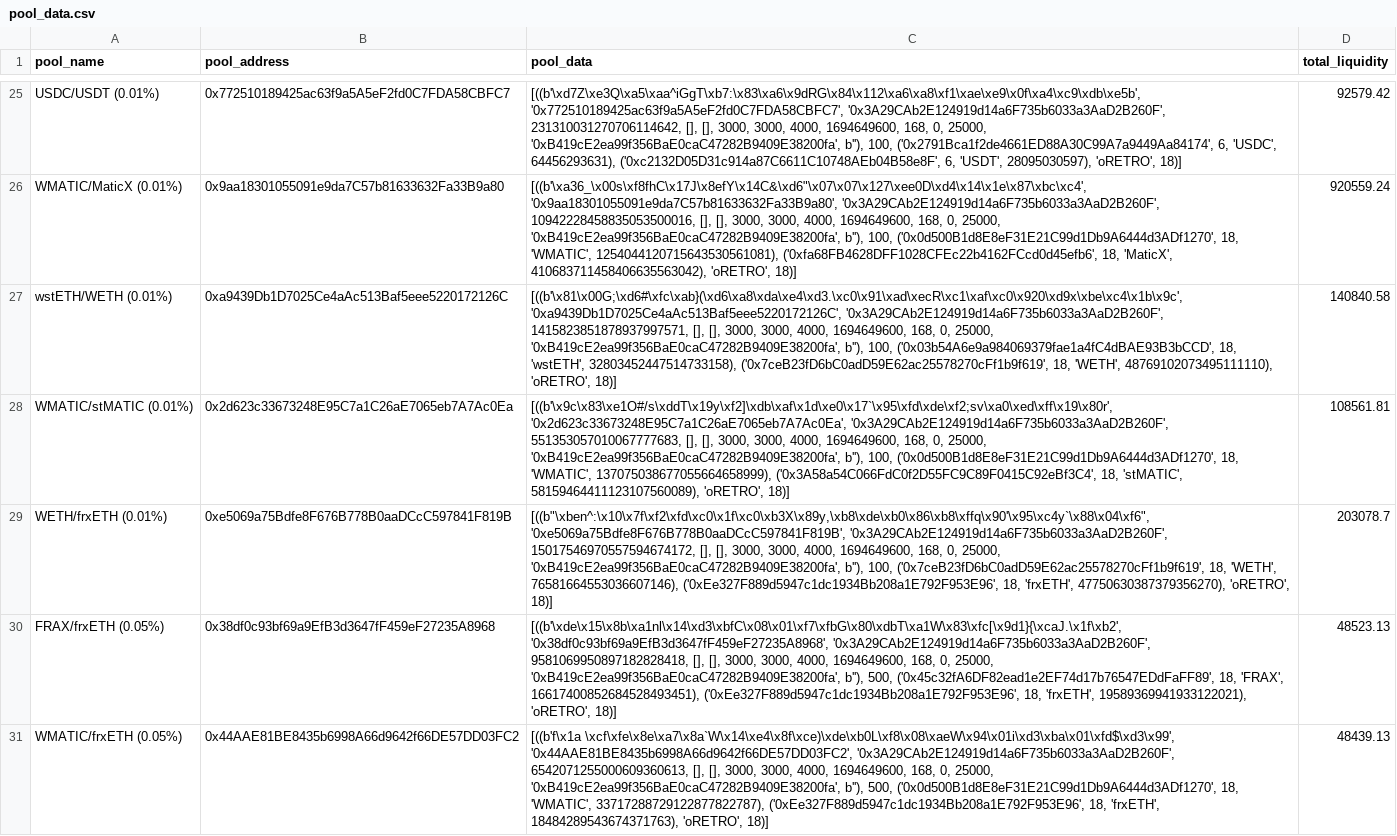
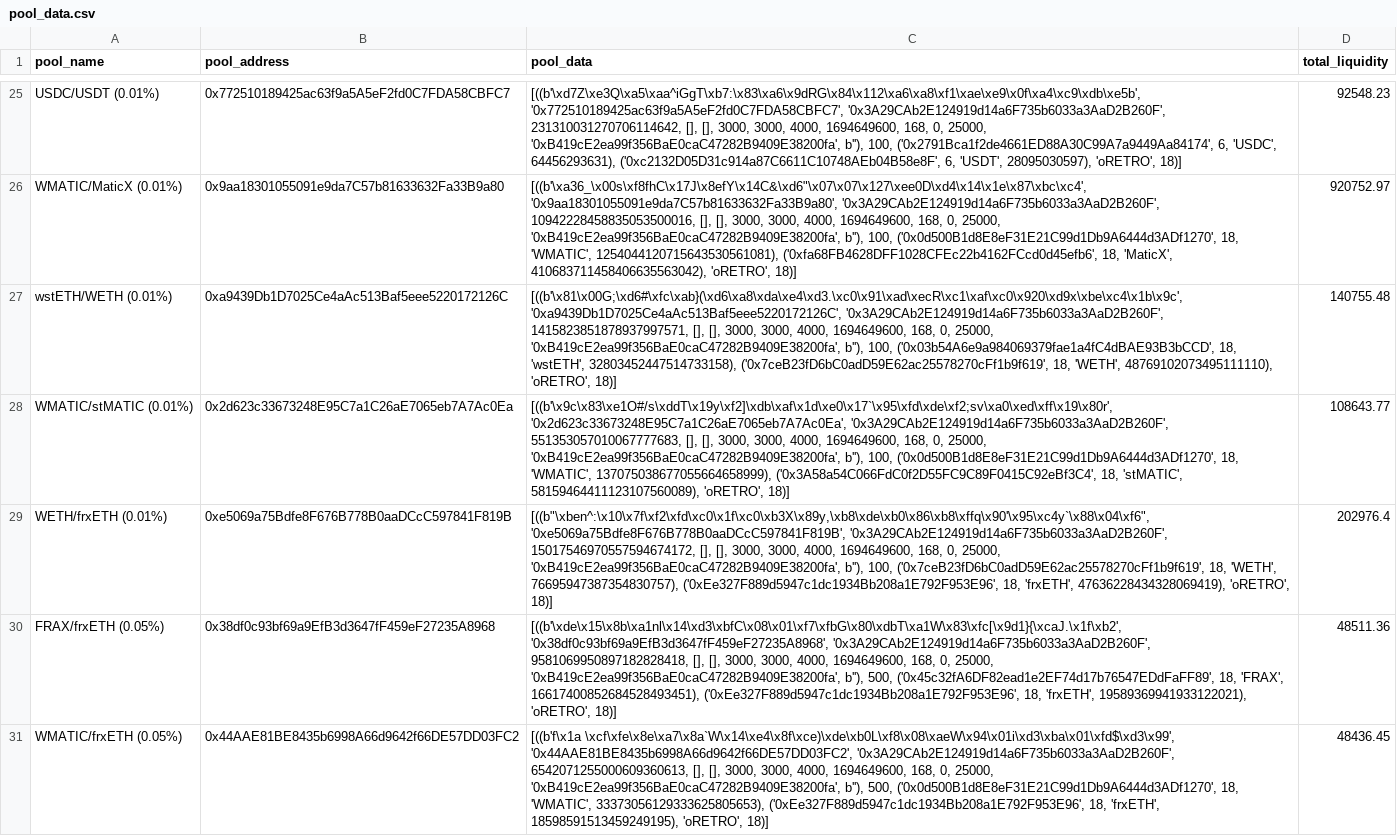
Before and after one commit to ALMIGHTYABE/Retro-Data, a CSV file: data/pool_data.csv, drawn as a sheet; only a part is shown, gaps mark what is left out; the diff covers the shown part only; the diff names each change by its address in the sheet, - before the commit and + after, or states it on an @@ line.

```diff
--- a/data/pool_data.csv
+++ b/data/pool_data.csv
-D25 (total_liquidity): 92579.42
+D25 (total_liquidity): 92548.23
-D26 (total_liquidity): 920559.24
+D26 (total_liquidity): 920752.97
-D27 (total_liquidity): 140840.58
+D27 (total_liquidity): 140755.48
-D28 (total_liquidity): 108561.81
+D28 (total_liquidity): 108643.77
-C29 (pool_data): …18, 'WETH', 76581664553036607146), ('0xEe327F889d5947c1dc1934Bb208a1E792F953E96', 18, 'frxETH', 47750630387379356270), 'oRETRO', 18)]
+C29 (pool_data): …18, 'WETH', 76695947387354830757), ('0xEe327F889d5947c1dc1934Bb208a1E792F953E96', 18, 'frxETH', 47636228434328069419), 'oRETRO', 18)]
-D29 (total_liquidity): 203078.7
+D29 (total_liquidity): 202976.4
-D30 (total_liquidity): 48523.13
+D30 (total_liquidity): 48511.36
-C31 (pool_data): …18, 'WMATIC', 33717288729122877822787), ('0xEe327F889d5947c1dc1934Bb208a1E792F953E96', 18, 'frxETH', 18484289543674371763), 'oRETRO', 18)]
+C31 (pool_data): …18, 'WMATIC', 33373056129333625805653), ('0xEe327F889d5947c1dc1934Bb208a1E792F953E96', 18, 'frxETH', 18598591513459249195), 'oRETRO', 18)]
-D31 (total_liquidity): 48439.13
+D31 (total_liquidity): 48436.45
```
Also changed, not shown: 65 edited cells elsewhere in this file, 1 other file.
